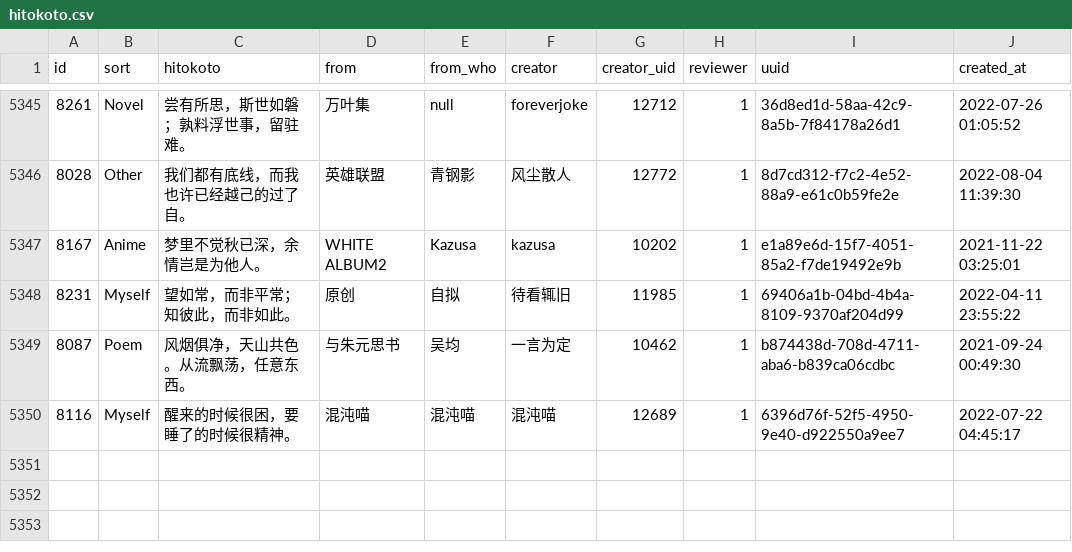
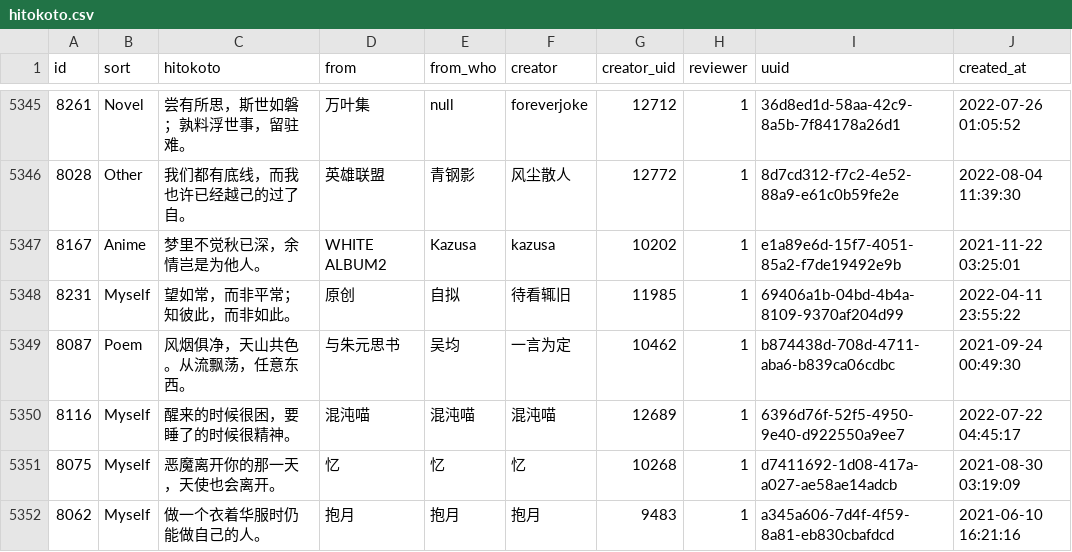
Before and after one commit to ElainaMoe/Unofficial-Hitokoto-Database, a CSV file: hitokoto.csv, drawn as a sheet; only a part is shown, gaps mark what is left out.

Commit message:
update Hitokoto database

```diff
--- a/hitokoto.csv
+++ b/hitokoto.csv
@@ -5360 +5360,3 @@ id,sort,hitokoto,from,from_who,creator,creator_uid,reviewer,uuid,created_at
 8116,Myself,醒来的时候很困，要睡了的时候很精神。,混沌喵,混沌喵,混沌喵,12689,1,6396d76f-52f5-4950-9e40-d922550a9ee7,2022-07-22 04:45:17
+8075,Myself,恶魔离开你的那一天，天使也会离开。,忆,忆,忆,10268,1,d7411692-1d08-417a-a027-ae58ae14adcb,2021-08-30 03:19:09
+8062,Myself,做一个衣着华服时仍能做自己的人。,抱月,抱月,抱月,9483,1,a345a606-7d4f-4f59-8a81-eb830cbafdcd,2021-06-10 16:21:16
```
